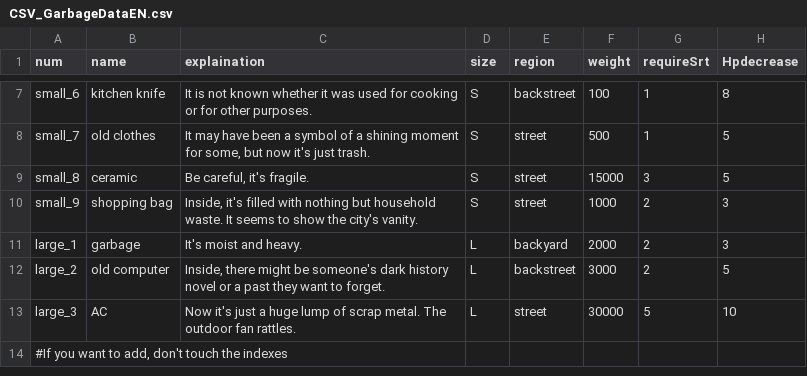
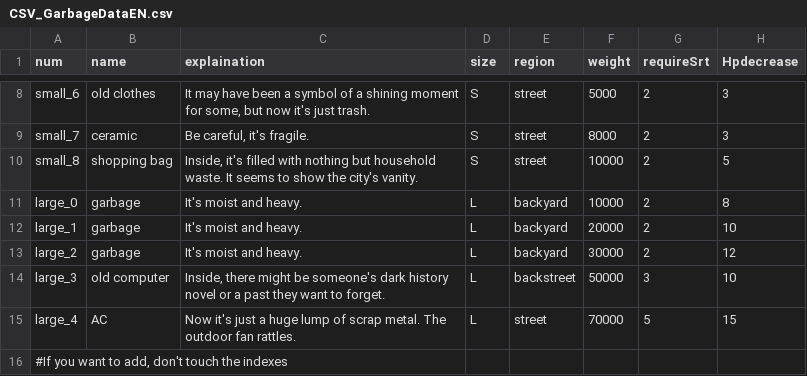
Before and after one commit to meruciiiii/3D_Project_GarbageCollector, a CSV file: Assets/Resources/B/CSV_GarbageDataEN.csv, drawn as a sheet; only a part is shown, gaps mark what is left out; removed rows and columns are numbered as before the commit, all else as after; the diff covers the shown part only; the diff names each change by its address in the sheet, - before the commit and + after, or states it on an @@ line.

```diff
--- a/Assets/Resources/B/CSV_GarbageDataEN.csv
+++ b/Assets/Resources/B/CSV_GarbageDataEN.csv
-B8 (name): kitchen knife
+B8 (name): old clothes
-C8 (explaination): It is not known whether it was used for cooking or for other purposes.
+C8 (explaination): It may have been a symbol of a shining moment for some, but now it's just trash.
-E8 (region): backstreet
+E8 (region): street
-F8 (weight): 100
+F8 (weight): 5000
-G8:G9 (requireSrt): 1
+G8:G9 (requireSrt): 2
-H8 (Hpdecrease): 8
+H8 (Hpdecrease): 3
-B9 (name): old clothes
+B9 (name): ceramic
-C9 (explaination): It may have been a symbol of a shining moment for some, but now it's just trash.
+C9 (explaination): Be careful, it's fragile.
-F9 (weight): 500
+F9 (weight): 8000
-H9 (Hpdecrease): 5
+H9 (Hpdecrease): 3
-B10 (name): ceramic
+B10 (name): shopping bag
-C10 (explaination): Be careful, it's fragile.
+C10 (explaination): Inside, it's filled with nothing but household waste. It seems to show the city's vanity.
-F10 (weight): 15000
+F10 (weight): 10000
-G10 (requireSrt): 3
+G10 (requireSrt): 2
-row 10: small_9 | shopping bag | Inside, it's filled with nothing but household waste. It seems to show the city's vanity. | S | street | 1000 | 2 | 3
+row 11: large_0 | garbage | It's moist and heavy. | L | backyard | 10000 | 2 | 8
-F12 (weight): 2000
+F12 (weight): 20000
-H12 (Hpdecrease): 3
+H12 (Hpdecrease): 10
-B13 (name): old computer
+B13 (name): garbage
-C13 (explaination): Inside, there might be someone's dark history novel or a past they want to forget.
+C13 (explaination): It's moist and heavy.
-E13 (region): backstreet
+E13 (region): backyard
-F13 (weight): 3000
+F13 (weight): 30000
-H13 (Hpdecrease): 5
+H13 (Hpdecrease): 12
-B14 (name): AC
+B14 (name): old computer
-C14 (explaination): Now it's just a huge lump of scrap metal. The outdoor fan rattles.
+C14 (explaination): Inside, there might be someone's dark history novel or a past they want to forget.
-E14 (region): street
+E14 (region): backstreet
-F14 (weight): 30000
+F14 (weight): 50000
-G14 (requireSrt): 5
+G14 (requireSrt): 3
+row 15: large_4 | AC | Now it's just a huge lump of scrap metal. The outdoor fan rattles. | L | street | 70000 | 5 | 15
```
Also changed, not shown: 1 added row and 22 edited cells elsewhere in this file, Assets/Resources/B/CSV_GarbageDataKR.csv, 12 other files.
